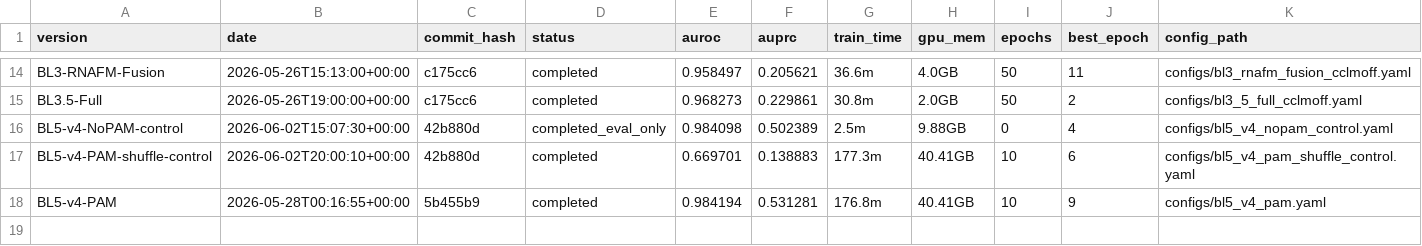
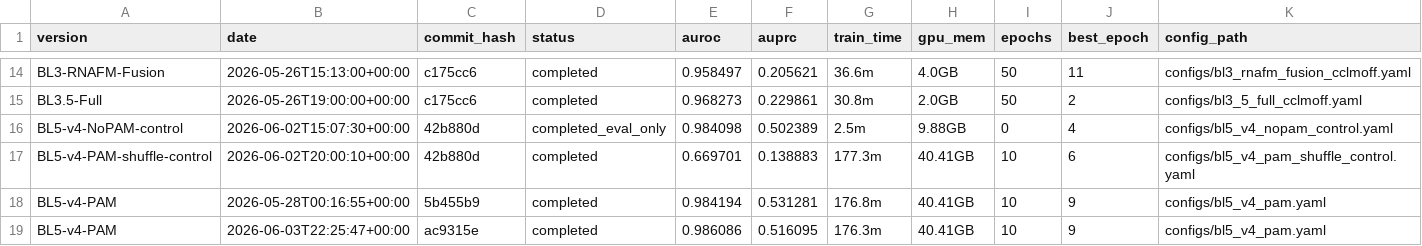
Before and after one commit to SixEternals/protein_s9_c9, a CSV file: results/experiments.csv, drawn as a sheet; only a part is shown, gaps mark what is left out; rows hold the shown columns only; the diff names each change by its address in the sheet, - before the commit and + after, or states it on an @@ line.

Commit message:
feat(bl5): complete BL5 v4 PAM finalization
- Update BL5 status doc and execution log
- Add BL5 v4 PAM sealing roadmap and BL6 follow-up plan
- Add BL5 accuracy visualization scripts and figures
- Update experiments.csv with BL5 results
- Add formal training scripts for BL5 (2-GPU) and NoPAM

```diff
--- a/results/experiments.csv
+++ b/results/experiments.csv
+row 19: BL5-v4-PAM | 2026-06-03T22:25:47+00:00 | ac9315e | completed | 0.986086 | 0.516095 | 176.3m | 40.41GB | 10 | 9 | configs/bl5_v4_pam.yaml
```
Also changed, not shown: 13 other files.
